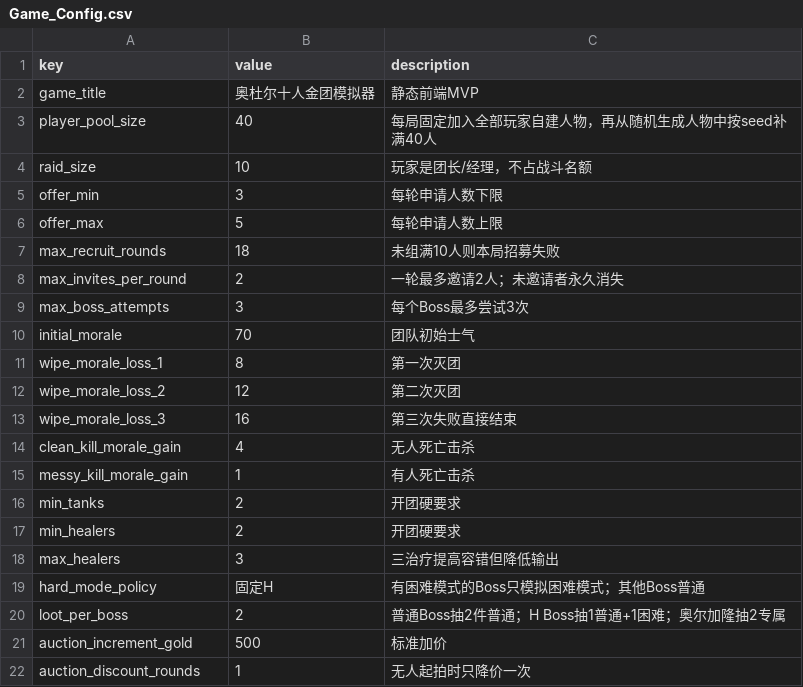
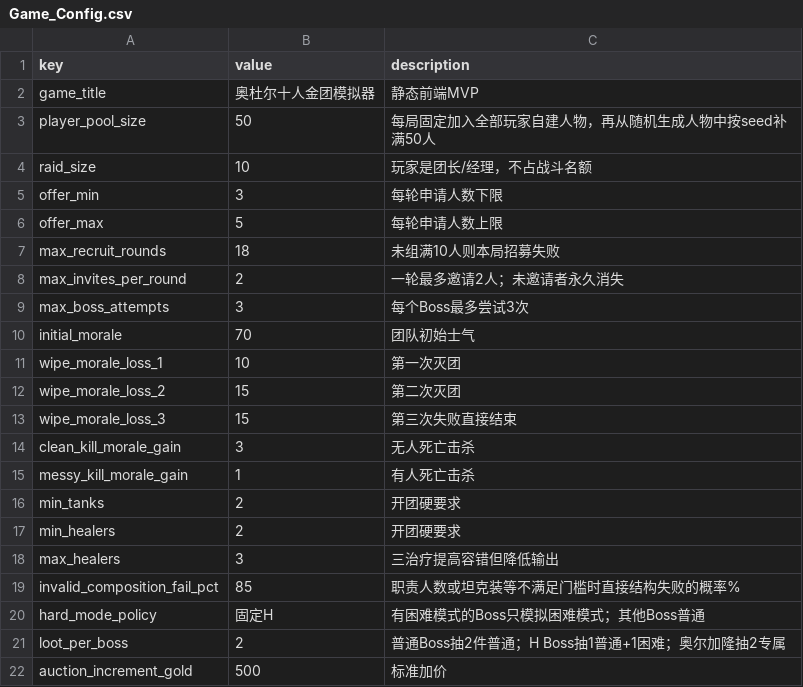
Before and after one commit to grakgy/ulduar-gdkp-simulator, a CSV file: Game_Config.csv, drawn as a sheet; only a part is shown; the shorter side is filled out with more unchanged rows.

```diff
--- a/Game_Config.csv
+++ b/Game_Config.csv
@@ -2,3 +2,3 @@
 game_title,奥杜尔十人金团模拟器,静态前端MVP
-player_pool_size,40,每局固定加入全部玩家自建人物，再从随机生成人物中按seed补满40人
+player_pool_size,50,每局固定加入全部玩家自建人物，再从随机生成人物中按seed补满50人
 raid_size,10,玩家是团长/经理，不占战斗名额
@@ -10,6 +10,6 @@ max_boss_attempts,3,每个Boss最多尝试3次
 initial_morale,70,团队初始士气
-wipe_morale_loss_1,8,第一次灭团
-wipe_morale_loss_2,12,第二次灭团
-wipe_morale_loss_3,16,第三次失败直接结束
-clean_kill_morale_gain,4,无人死亡击杀
+wipe_morale_loss_1,10,第一次灭团
+wipe_morale_loss_2,15,第二次灭团
+wipe_morale_loss_3,15,第三次失败直接结束
+clean_kill_morale_gain,3,无人死亡击杀
 messy_kill_morale_gain,1,有人死亡击杀
@@ -18,2 +18,3 @@ min_healers,2,开团硬要求
 max_healers,3,三治疗提高容错但降低输出
+invalid_composition_fail_pct,85,职责人数或坦克装等不满足门槛时直接结构失败的概率%
 hard_mode_policy,固定H,有困难模式的Boss只模拟困难模式；其他Boss普通
```
Also changed, not shown: Bosses.csv, Combat_Log_Templates.csv, 12 other files.
